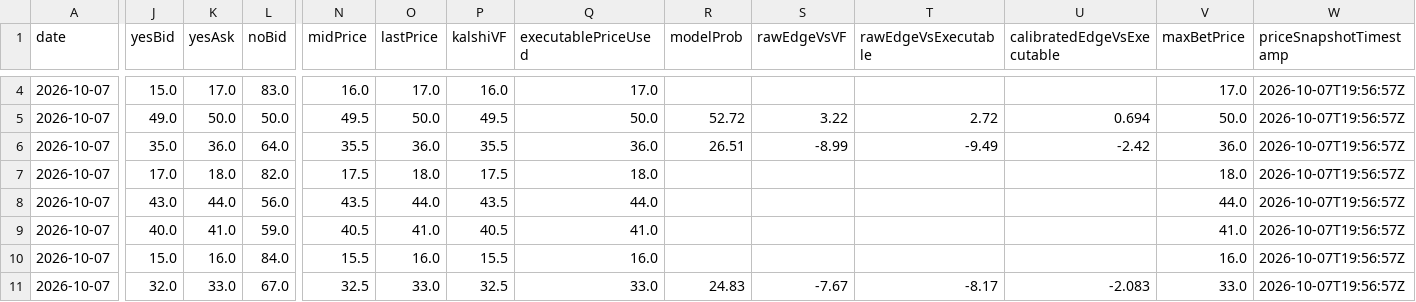
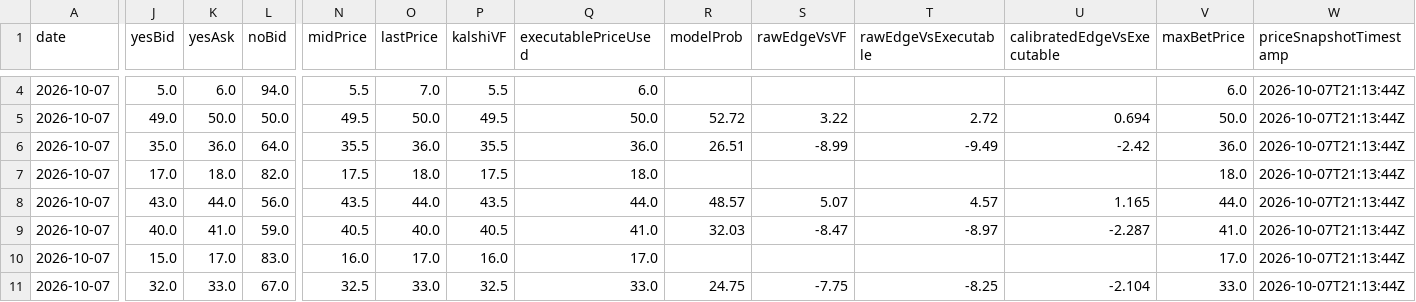
Before and after one commit to chmoses98/edge-finder-api, a CSV file: data/f5_audit_2026-10-07.csv, drawn as a sheet; only a part is shown, gaps mark what is left out; the diff covers the shown part only; the diff names each change by its address in the sheet, - before the commit and + after, or states it on an @@ line.

```diff
--- a/data/f5_audit_2026-10-07.csv
+++ b/data/f5_audit_2026-10-07.csv
-J4 (yesBid): 15.0
+J4 (yesBid): 5.0
-K4 (yesAsk): 17.0
+K4 (yesAsk): 6.0
-L4 (noBid): 83.0
+L4 (noBid): 94.0
-N4 (midPrice): 16.0
+N4 (midPrice): 5.5
-O4 (lastPrice): 17.0
+O4 (lastPrice): 7.0
-P4 (kalshiVF): 16.0
+P4 (kalshiVF): 5.5
-Q4 (executablePriceUsed): 17.0
+Q4 (executablePriceUsed): 6.0
-V4 (maxBetPrice): 17.0
+V4 (maxBetPrice): 6.0
-W4:W11 (priceSnapshotTimestamp): 2026-10-07T19:56:57Z
+W4:W11 (priceSnapshotTimestamp): 2026-10-07T21:13:44Z
-R8 (modelProb): (empty)
+R8 (modelProb): 48.57
-S8 (rawEdgeVsVF): (empty)
+S8 (rawEdgeVsVF): 5.07
-T8 (rawEdgeVsExecutable): (empty)
+T8 (rawEdgeVsExecutable): 4.57
-U8 (calibratedEdgeVsExecutable): (empty)
+U8 (calibratedEdgeVsExecutable): 1.165
-O9 (lastPrice): 41.0
+O9 (lastPrice): 40.0
-R9 (modelProb): (empty)
+R9 (modelProb): 32.03
-S9 (rawEdgeVsVF): (empty)
+S9 (rawEdgeVsVF): -8.47
-T9 (rawEdgeVsExecutable): (empty)
+T9 (rawEdgeVsExecutable): -8.97
-U9 (calibratedEdgeVsExecutable): (empty)
+U9 (calibratedEdgeVsExecutable): -2.287
-K10 (yesAsk): 16.0
+K10 (yesAsk): 17.0
-L10 (noBid): 84.0
+L10 (noBid): 83.0
-N10 (midPrice): 15.5
+N10 (midPrice): 16.0
-O10 (lastPrice): 16.0
+O10 (lastPrice): 17.0
-P10 (kalshiVF): 15.5
+P10 (kalshiVF): 16.0
-Q10 (executablePriceUsed): 16.0
+Q10 (executablePriceUsed): 17.0
-V10 (maxBetPrice): 16.0
+V10 (maxBetPrice): 17.0
-R11 (modelProb): 24.83
+R11 (modelProb): 24.75
-S11 (rawEdgeVsVF): -7.67
+S11 (rawEdgeVsVF): -7.75
-T11 (rawEdgeVsExecutable): -8.17
+T11 (rawEdgeVsExecutable): -8.25
-U11 (calibratedEdgeVsExecutable): -2.083
+U11 (calibratedEdgeVsExecutable): -2.104
```
Also changed, not shown: 35 edited cells elsewhere in this file, data/lineup_audit_2026-10-07.csv, 27 other files.
